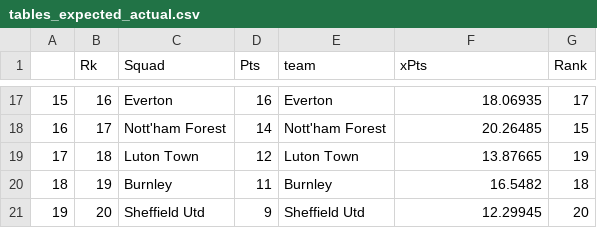
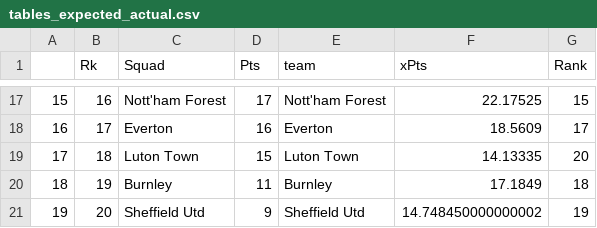
Before and after one commit to rburden21/football-streamlit-app, a CSV file: data/raw_files/tables_expected_actual.csv, drawn as a sheet; only a part is shown, gaps mark what is left out; the diff covers the shown part only.

```diff
--- a/data/raw_files/tables_expected_actual.csv
+++ b/data/raw_files/tables_expected_actual.csv
@@ -17,5 +17,5 @@
-15,16,Everton,16,Everton,18.06935,17
-16,17,Nott'ham Forest,14,Nott'ham Forest,20.26485,15
-17,18,Luton Town,12,Luton Town,13.87665,19
-18,19,Burnley,11,Burnley,16.5482,18
-19,20,Sheffield Utd,9,Sheffield Utd,12.29945,20
+15,16,Nott'ham Forest,17,Nott'ham Forest,22.17525,15
+16,17,Everton,16,Everton,18.5609,17
+17,18,Luton Town,15,Luton Town,14.13335,20
+18,19,Burnley,11,Burnley,17.1849,18
+19,20,Sheffield Utd,9,Sheffield Utd,14.748450000000002,19
```
Also changed, not shown: 62 edited cells elsewhere in this file, 7 other files.
